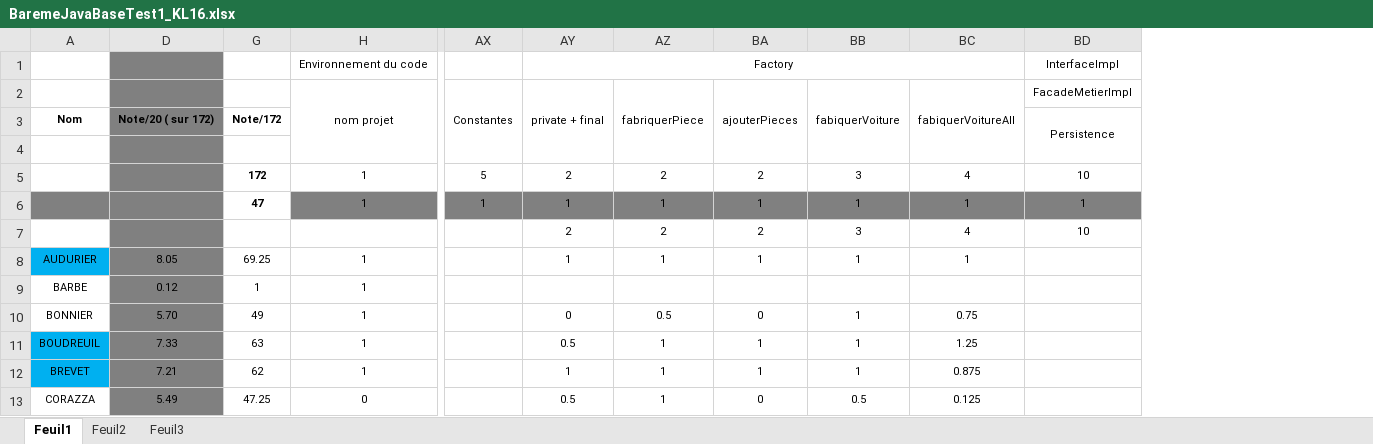
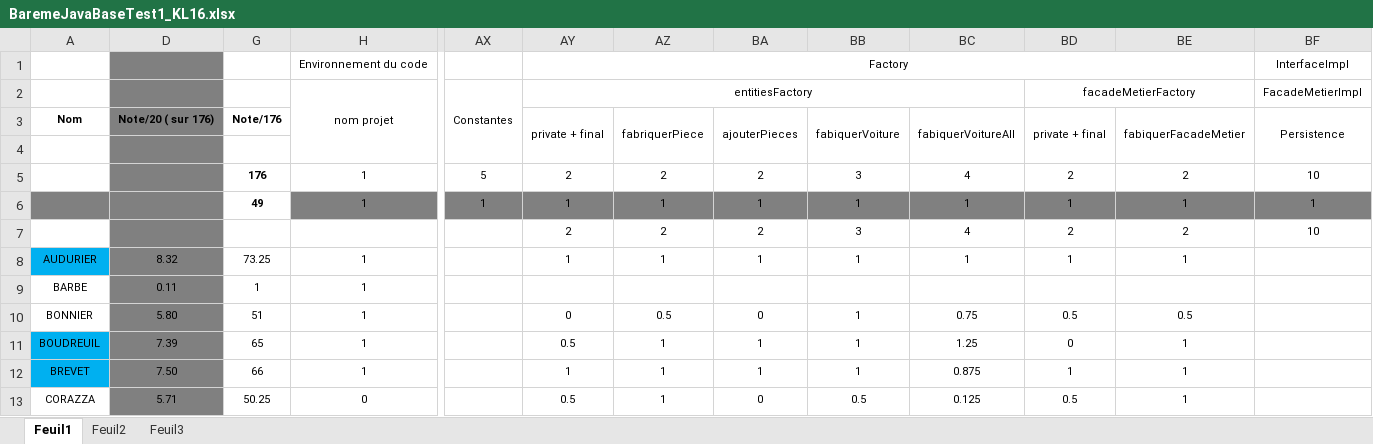
Before and after one commit to chriscerque/JavaBaseKL16_1, an Excel workbook: BaremeJavaBaseTest1_KL16.xlsx, sheet Feuil1, drawn as a sheet; only a part is shown, gaps mark what is left out; values as stored, in another font and other column widths than the file's, no borders; conditional formats not drawn; removed rows and columns are numbered as before the commit, all else as after; the diff covers the shown part only; the diff names each change by its address in the sheet, - before the commit and + after, or states it on an @@ line.

Commit message:
correction FacadeMetierFactory

```diff
--- a/BaremeJavaBaseTest1_KL16.xlsx (sheet Feuil1)
+++ b/BaremeJavaBaseTest1_KL16.xlsx (sheet Feuil1)
-column D, rows 3-13: Note/20 ( sur 172) |  |  |  |  | 8.05 | 0.12 | 5.70 | 7.33 | 7.21 | 5.49
+column D, rows 3-13: Note/20 ( sur 176) |  |  |  |  | 8.32 | 0.11 | 5.80 | 7.39 | 7.50 | 5.71
+column BD, rows 2-13: facadeMetierFactory | private + final |  | 2 | 1 | 2 | 1 |  | 0.5 | 0 | 1 | 0.5
+column BE, rows 3-13: fabiquerFacadeMetier |  | 2 | 1 | 2 | 1 |  | 0.5 | 1 | 1 | 1
-AY2: private + final
+AY2: entitiesFactory
-AY2:AY4 merged
+AY2:BC2 merged
-AZ2: fabriquerPiece
+AZ2: (empty)
-AZ2:AZ4 merged
-BA2: ajouterPieces
+BA2: (empty)
-BA2:BA4 merged
-BB2: fabiquerVoiture
+BB2: (empty)
-BB2:BB4 merged
-BC2: fabiquerVoitureAll
+BC2: (empty)
-BC2:BC4 merged
-G3: Note/172
+G3: Note/176
-AY3: (empty)
+AY3: private + final
+AY3:AY4 merged
-AZ3: (empty)
+AZ3: fabriquerPiece
+AZ3:AZ4 merged
-BA3: (empty)
+BA3: ajouterPieces
+BA3:BA4 merged
-BB3: (empty)
+BB3: fabiquerVoiture
+BB3:BB4 merged
-BC3: (empty)
+BC3: fabiquerVoitureAll
+BC3:BC4 merged
-G5: 172
+G5: 176
-G6: 47
+G6: 49
-G8: 69.25
+G8: 73.25
-G10: 49
+G10: 51
-G11: 63
+G11: 65
-G12: 62
+G12: 66
-G13: 47.25
+G13: 50.25
```
Also changed, not shown: 49 edited cells elsewhere in this sheet, formulas that keep their value, hidden cells.
